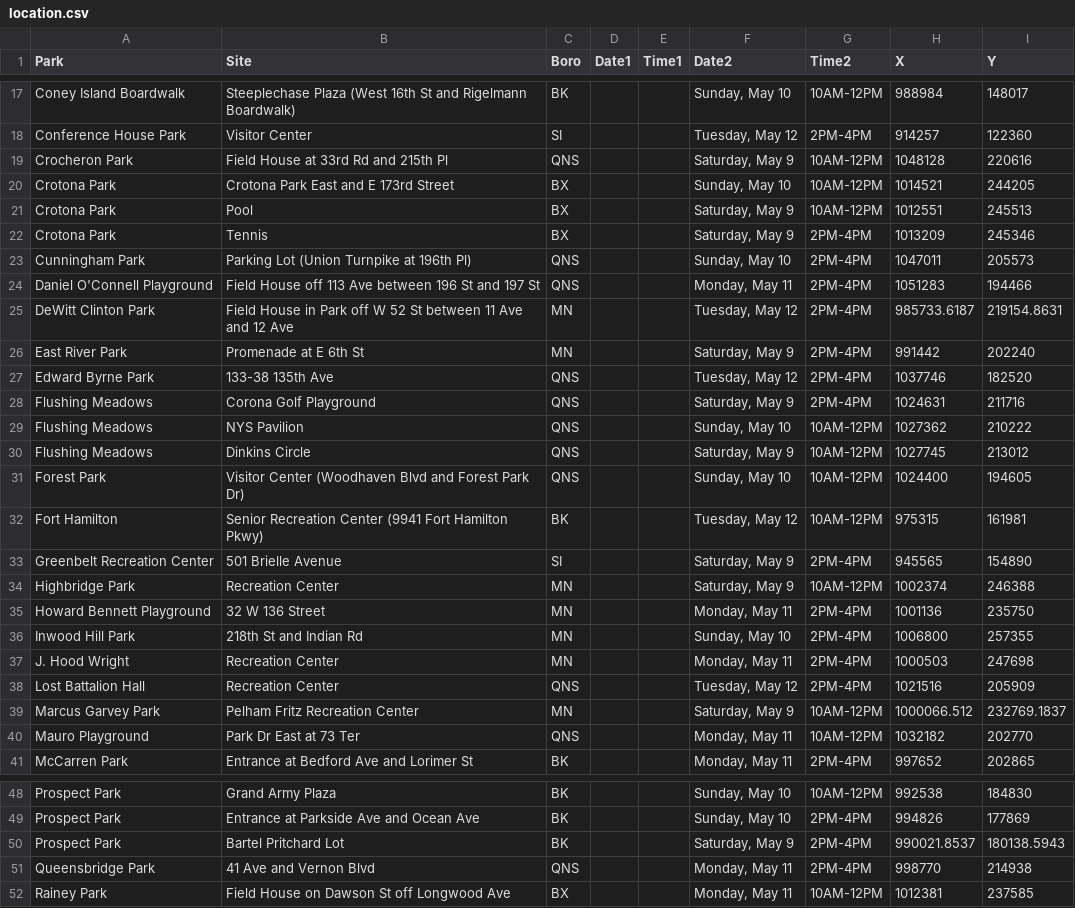
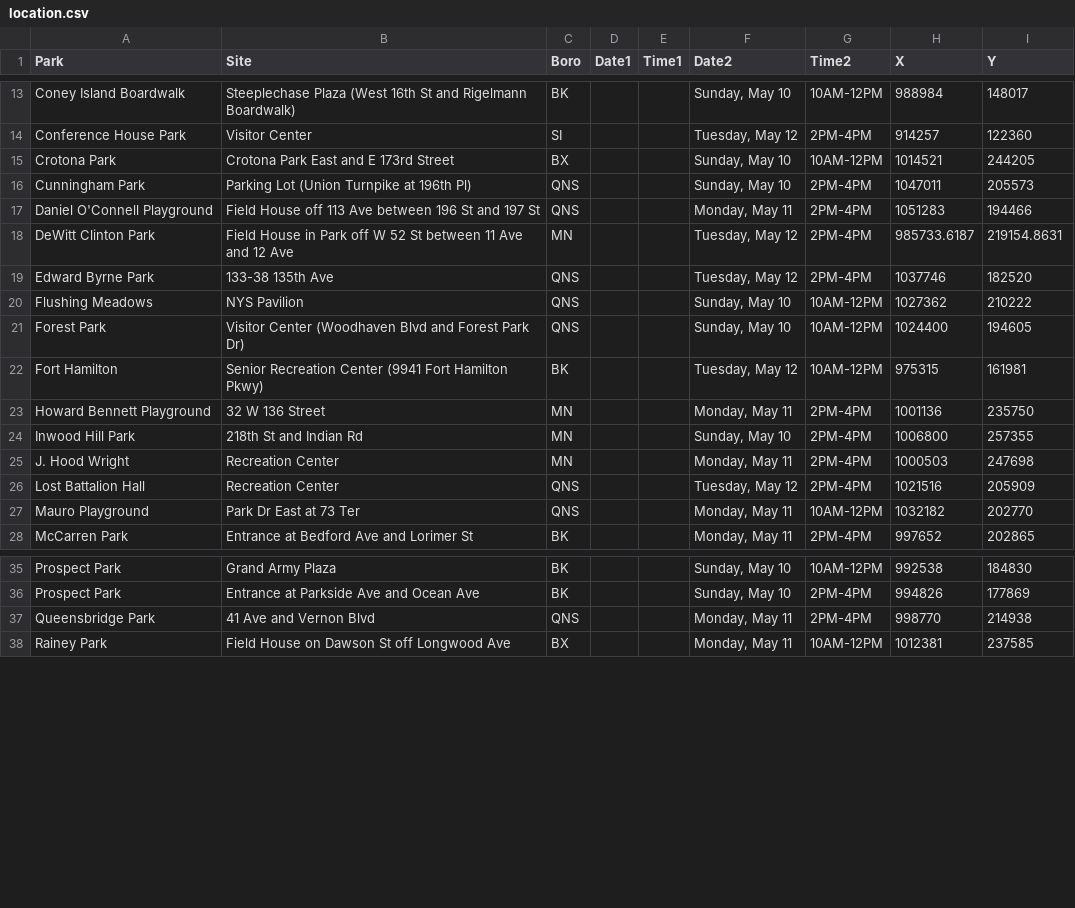
Before and after one commit to CityOfNewYork/face-coverings, a CSV file: src/data/location.csv, drawn as a sheet; only a part is shown, gaps mark what is left out; the diff covers the shown part only.

```diff
--- a/src/data/location.csv
+++ b/src/data/location.csv
@@ -18,6 +14,3 @@ Coney Island Boardwalk,Steeplechase Plaza (West 16th St and Rigelmann Boardwalk)
 Conference House Park,Visitor Center,SI,,,"Tuesday, May 12",2PM-4PM,914257,122360
-Crocheron Park,Field House at 33rd Rd and 215th Pl,QNS,,,"Saturday, May 9",10AM-12PM,1048128,220616
 Crotona Park,Crotona Park East and E 173rd Street,BX,,,"Sunday, May 10",10AM-12PM,1014521,244205
-Crotona Park,Pool,BX,,,"Saturday, May 9",10AM-12PM,1012551,245513
-Crotona Park,Tennis,BX,,,"Saturday, May 9",2PM-4PM,1013209,245346
 Cunningham Park,Parking Lot (Union Turnpike at 196th Pl),QNS,,,"Sunday, May 10",2PM-4PM,1047011,205573
@@ -25,11 +18,6 @@ Daniel O'Connell Playground,Field House off 113 Ave between 196 St and 197 St,QN
 DeWitt Clinton Park,Field House in Park off W 52 St between 11 Ave and 12 Ave,MN,,,"Tuesday, May 12",2PM-4PM,985733.6187,219154.8631
-East River Park,Promenade at E 6th St,MN,,,"Saturday, May 9",2PM-4PM,991442,202240
 Edward Byrne Park,133-38 135th Ave,QNS,,,"Tuesday, May 12",2PM-4PM,1037746,182520
-Flushing Meadows,Corona Golf Playground,QNS,,,"Saturday, May 9",2PM-4PM,1024631,211716
 Flushing Meadows,NYS Pavilion,QNS,,,"Sunday, May 10",10AM-12PM,1027362,210222
-Flushing Meadows,Dinkins Circle,QNS,,,"Saturday, May 9",10AM-12PM,1027745,213012
 Forest Park,Visitor Center (Woodhaven Blvd and Forest Park Dr),QNS,,,"Sunday, May 10",10AM-12PM,1024400,194605
 Fort Hamilton,Senior Recreation Center (9941 Fort Hamilton Pkwy),BK,,,"Tuesday, May 12",10AM-12PM,975315,161981
-Greenbelt Recreation Center,501 Brielle Avenue,SI,,,"Saturday, May 9",2PM-4PM,945565,154890
-Highbridge Park,Recreation Center,MN,,,"Saturday, May 9",10AM-12PM,1002374,246388
 Howard Bennett Playground,32 W 136 Street,MN,,,"Monday, May 11",2PM-4PM,1001136,235750
@@ -38,3 +26,2 @@ J. Hood Wright,Recreation Center,MN,,,"Monday, May 11",2PM-4PM,1000503,247698
 Lost Battalion Hall,Recreation Center,QNS,,,"Tuesday, May 12",2PM-4PM,1021516,205909
-Marcus Garvey Park,Pelham Fritz Recreation Center,MN,,,"Saturday, May 9",10AM-12PM,1000066.512,232769.1837
 Mauro Playground,Park Dr East at 73 Ter,QNS,,,"Monday, May 11",10AM-12PM,1032182,202770
@@ -49,3 +36,2 @@ Prospect Park,Grand Army Plaza,BK,,,"Sunday, May 10",10AM-12PM,992538,184830
 Prospect Park,Entrance at Parkside Ave and Ocean Ave,BK,,,"Sunday, May 10",2PM-4PM,994826,177869
-Prospect Park,Bartel Pritchard Lot,BK,,,"Saturday, May 9",2PM-4PM,990021.8537,180138.5943
 Queensbridge Park,41 Ave and Vernon Blvd,QNS,,,"Monday, May 11",2PM-4PM,998770,214938
```
Also changed, not shown: 7 removed rows elsewhere in this file, 3 other files.
